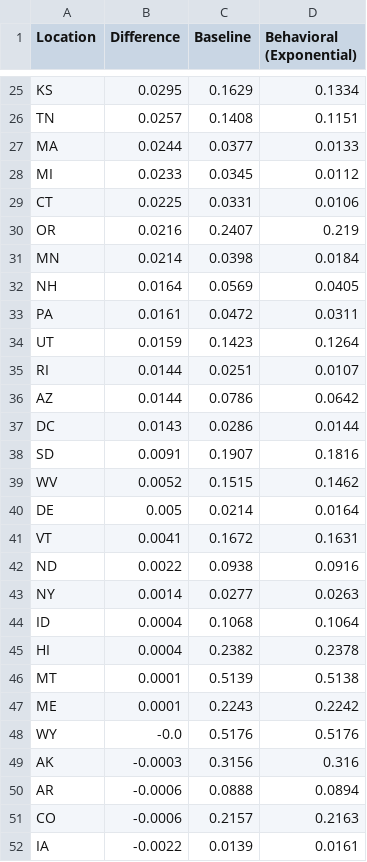
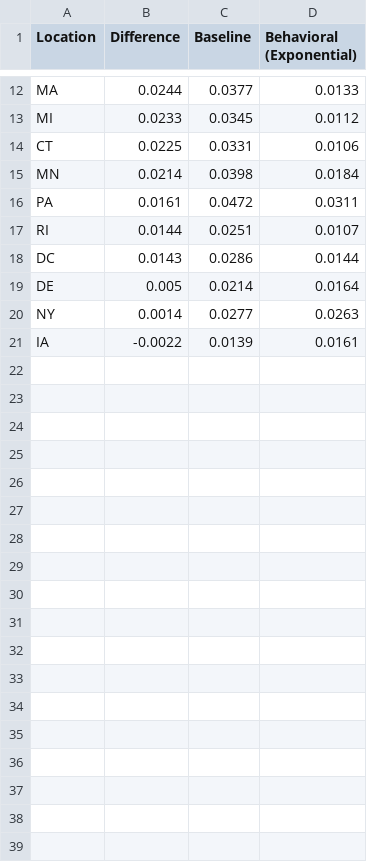
Before and after one commit to markolalovic/epi-behavior-models, a CSV file: data/plotting/order_exp.csv, drawn as a sheet; only a part is shown, gaps mark what is left out; the diff covers the shown part only; the diff names each change by its address in the sheet, - before the commit and + after, or states it on an @@ line.

```diff
--- a/data/plotting/order_exp.csv
+++ b/data/plotting/order_exp.csv
-row 25: KS | 0.0295 | 0.1629 | 0.1334
-row 26: TN | 0.0257 | 0.1408 | 0.1151
-row 30: OR | 0.0216 | 0.2407 | 0.219
-row 32: NH | 0.0164 | 0.0569 | 0.0405
-row 34: UT | 0.0159 | 0.1423 | 0.1264
-row 36: AZ | 0.0144 | 0.0786 | 0.0642
-row 38: SD | 0.0091 | 0.1907 | 0.1816
-row 39: WV | 0.0052 | 0.1515 | 0.1462
-row 41: VT | 0.0041 | 0.1672 | 0.1631
-row 42: ND | 0.0022 | 0.0938 | 0.0916
-row 44: ID | 0.0004 | 0.1068 | 0.1064
-row 45: HI | 0.0004 | 0.2382 | 0.2378
-row 46: MT | 0.0001 | 0.5139 | 0.5138
-row 47: ME | 0.0001 | 0.2243 | 0.2242
-row 48: WY | -0.0 | 0.5176 | 0.5176
-row 49: AK | -0.0003 | 0.3156 | 0.316
-row 50: AR | -0.0006 | 0.0888 | 0.0894
-row 51: CO | -0.0006 | 0.2157 | 0.2163
```
Also changed, not shown: 13 removed rows elsewhere in this file, data/plotting/final_size_boxplot_data.csv, data/plotting/order_mixed.csv, 13 other files.
